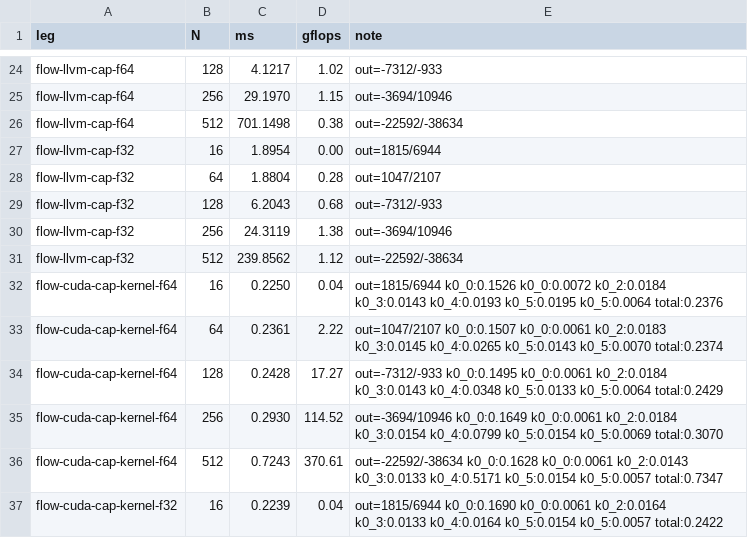
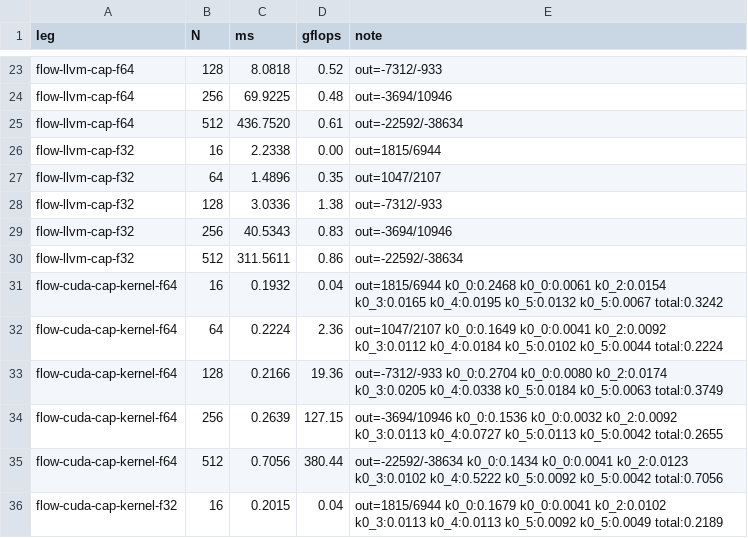
Before and after one commit to LessComplexity/flow, a CSV file: benches/matmul/results.csv, drawn as a sheet; only a part is shown, gaps mark what is left out; addresses are those after the commit; the diff covers the shown part only; the diff names each change by its address in the sheet, - before the commit and + after, or states it on an @@ line.

```diff
--- a/benches/matmul/results.csv
+++ b/benches/matmul/results.csv
-C23 (ms): 4.1217
+C23 (ms): 8.0818
-D23 (gflops): 1.02
+D23 (gflops): 0.52
-C24 (ms): 29.1970
+C24 (ms): 69.9225
-D24 (gflops): 1.15
+D24 (gflops): 0.48
-C25 (ms): 701.1498
+C25 (ms): 436.7520
-D25 (gflops): 0.38
+D25 (gflops): 0.61
-C26 (ms): 1.8954
+C26 (ms): 2.2338
-C27 (ms): 1.8804
+C27 (ms): 1.4896
-D27 (gflops): 0.28
+D27 (gflops): 0.35
-C28 (ms): 6.2043
+C28 (ms): 3.0336
-D28 (gflops): 0.68
+D28 (gflops): 1.38
-C29 (ms): 24.3119
+C29 (ms): 40.5343
-D29 (gflops): 1.38
+D29 (gflops): 0.83
-C30 (ms): 239.8562
+C30 (ms): 311.5611
-D30 (gflops): 1.12
+D30 (gflops): 0.86
-C31 (ms): 0.2250
+C31 (ms): 0.1932
-E31 (note): out=1815/6944 k0_0:0.1526 k0_0:0.0072 k0_2:0.0184 k0_3:0.0143 k0_4:0.0193 k0_5:0.0195 k0_5:0.0064 total:0.2376
+E31 (note): out=1815/6944 k0_0:0.2468 k0_0:0.0061 k0_2:0.0154 k0_3:0.0165 k0_4:0.0195 k0_5:0.0132 k0_5:0.0067 total:0.3242
-C32 (ms): 0.2361
+C32 (ms): 0.2224
-D32 (gflops): 2.22
+D32 (gflops): 2.36
-E32 (note): out=1047/2107 k0_0:0.1507 k0_0:0.0061 k0_2:0.0183 k0_3:0.0145 k0_4:0.0265 k0_5:0.0143 k0_5:0.0070 total:0.2374
+E32 (note): out=1047/2107 k0_0:0.1649 k0_0:0.0041 k0_2:0.0092 k0_3:0.0112 k0_4:0.0184 k0_5:0.0102 k0_5:0.0044 total:0.2224
-C33 (ms): 0.2428
+C33 (ms): 0.2166
-D33 (gflops): 17.27
+D33 (gflops): 19.36
-E33 (note): out=-7312/-933 k0_0:0.1495 k0_0:0.0061 k0_2:0.0184 k0_3:0.0143 k0_4:0.0348 k0_5:0.0133 k0_5:0.0064 total:0.2429
+E33 (note): out=-7312/-933 k0_0:0.2704 k0_0:0.0080 k0_2:0.0174 k0_3:0.0205 k0_4:0.0338 k0_5:0.0184 k0_5:0.0063 total:0.3749
-C34 (ms): 0.2930
+C34 (ms): 0.2639
-D34 (gflops): 114.52
+D34 (gflops): 127.15
-E34 (note): out=-3694/10946 k0_0:0.1649 k0_0:0.0061 k0_2:0.0184 k0_3:0.0154 k0_4:0.0799 k0_5:0.0154 k0_5:0.0069 total:0.3070
+E34 (note): out=-3694/10946 k0_0:0.1536 k0_0:0.0032 k0_2:0.0092 k0_3:0.0113 k0_4:0.0727 k0_5:0.0113 k0_5:0.0042 total:0.2655
-C35 (ms): 0.7243
+C35 (ms): 0.7056
-D35 (gflops): 370.61
+D35 (gflops): 380.44
-E35 (note): out=-22592/-38634 k0_0:0.1628 k0_0:0.0061 k0_2:0.0143 k0_3:0.0133 k0_4:0.5171 k0_5:0.0154 k0_5:0.0057 total:0.7347
+E35 (note): out=-22592/-38634 k0_0:0.1434 k0_0:0.0041 k0_2:0.0123 k0_3:0.0102 k0_4:0.5222 k0_5:0.0092 k0_5:0.0042 total:0.7056
-C36 (ms): 0.2239
+C36 (ms): 0.2015
-E36 (note): out=1815/6944 k0_0:0.1690 k0_0:0.0061 k0_2:0.0164 k0_3:0.0133 k0_4:0.0164 k0_5:0.0154 k0_5:0.0057 total:0.2422
+E36 (note): out=1815/6944 k0_0:0.1679 k0_0:0.0041 k0_2:0.0102 k0_3:0.0113 k0_4:0.0113 k0_5:0.0092 k0_5:0.0049 total:0.2189
```
Also changed, not shown: 1 removed row and 131 edited cells elsewhere in this file, 1 other file.
